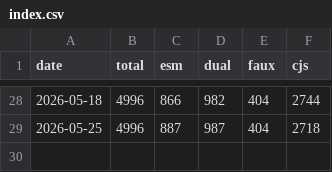
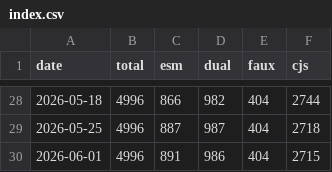
Before and after one commit to khajimatov/are-we-esm-yet, a CSV file: index.csv, drawn as a sheet; only a part is shown, gaps mark what is left out.

```diff
--- a/index.csv
+++ b/index.csv
@@ -29 +29,2 @@ date,total,esm,dual,faux,cjs
 2026-05-25,4996,887,987,404,2718
+2026-06-01,4996,891,986,404,2715
```
Also changed, not shown: 1 other file.
